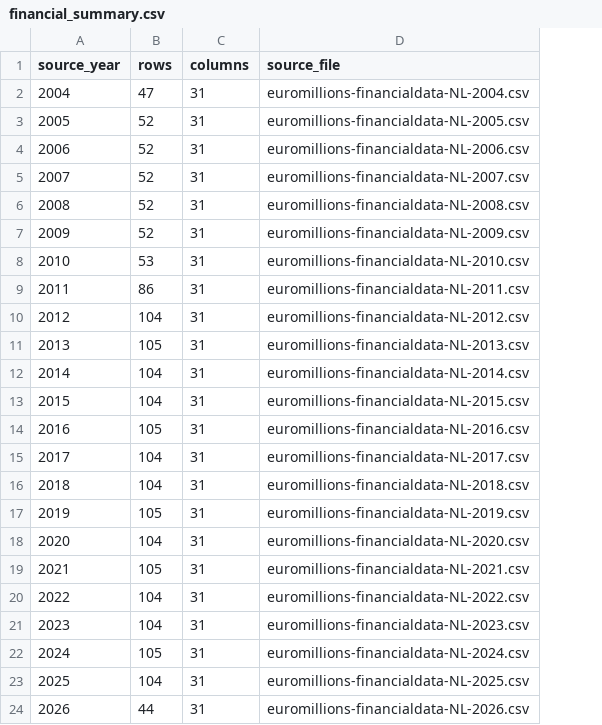
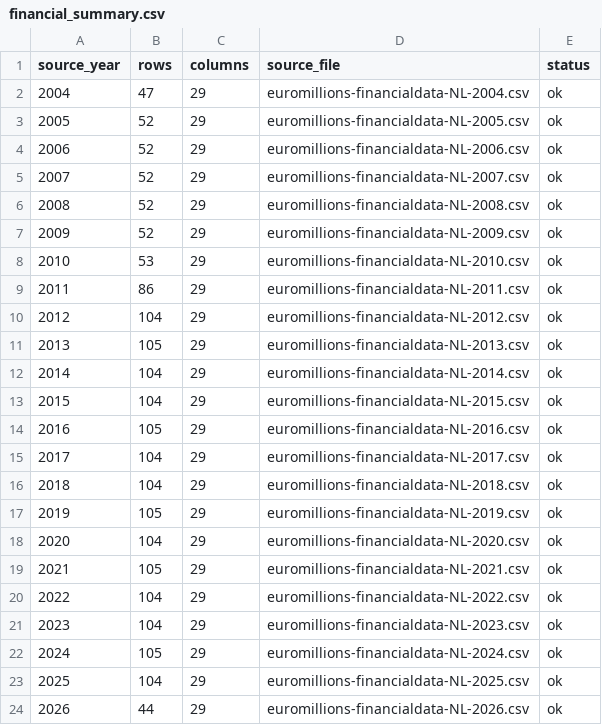
Before and after one commit to Ni-lz/pat-alyzer, a CSV file: data/processed/financial_summary.csv, drawn as a sheet; the diff names each change by its address in the sheet, - before the commit and + after, or states it on an @@ line.

```diff
--- a/data/processed/financial_summary.csv
+++ b/data/processed/financial_summary.csv
+column E (status), rows 2-24: all ok
-C2:C24 (columns): 31
+C2:C24 (columns): 29
```
Also changed, not shown: data/processed/candidate_tickets.csv, data/processed/financial_raw.csv, 7 other files.
